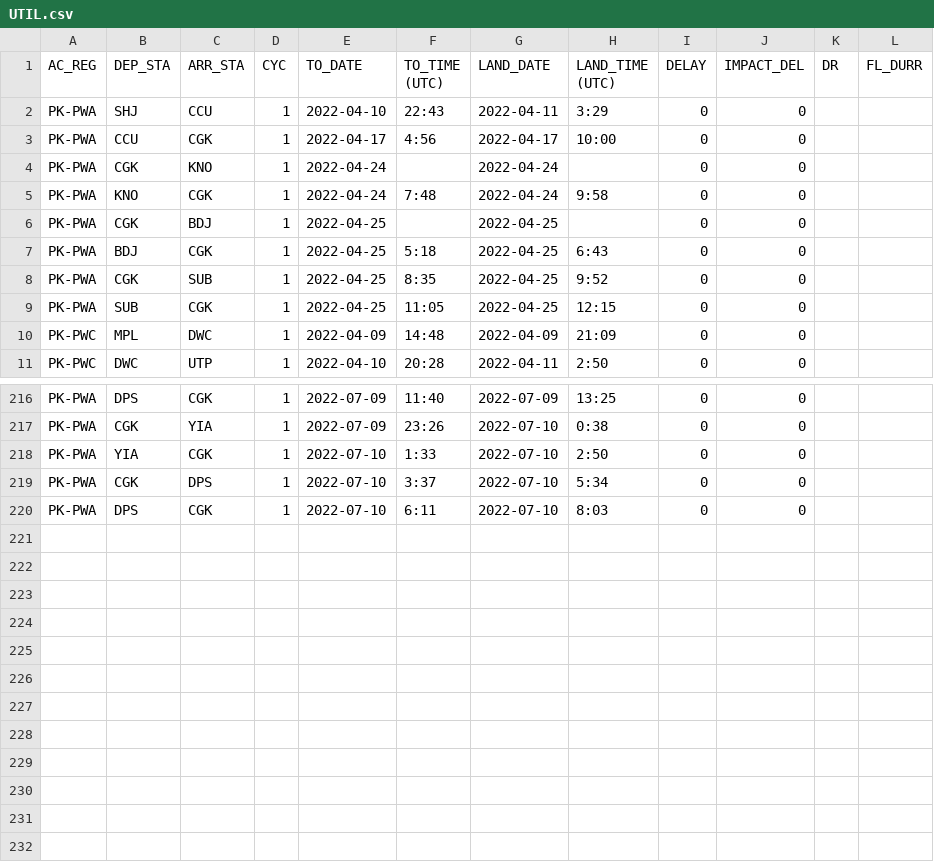
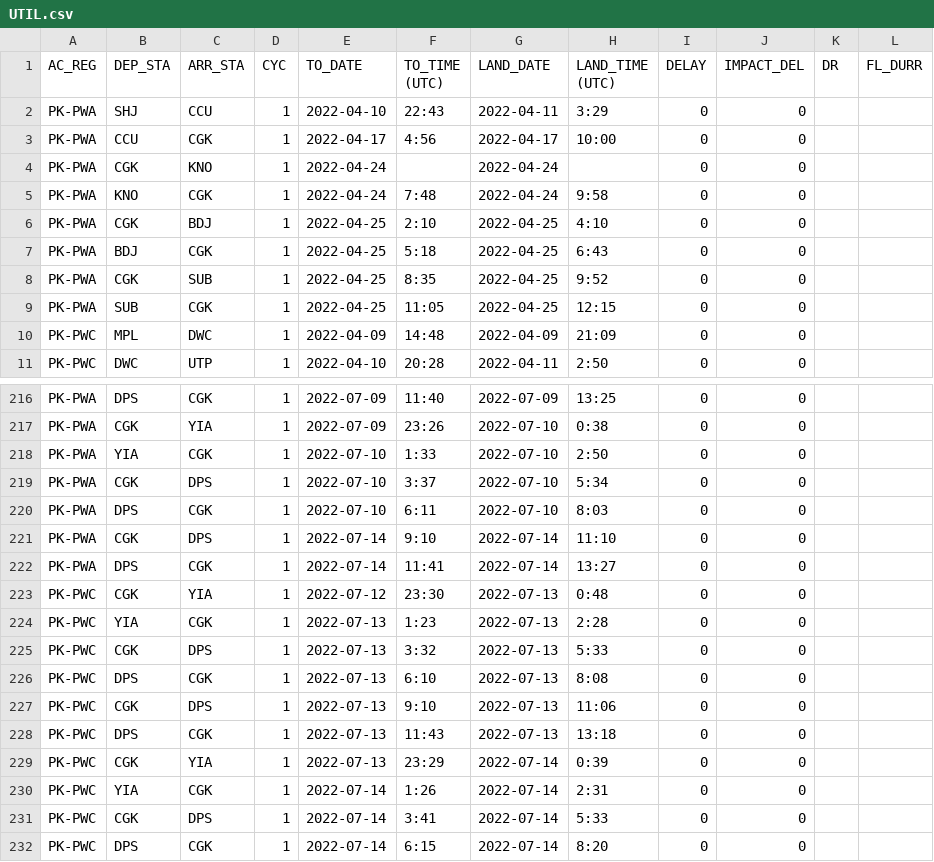
Before and after one commit to onionbloom/Reliability-Dashboard, a CSV file: csv_data_files/UTIL.csv, drawn as a sheet; only a part is shown, gaps mark what is left out.

Commit message:
update util

```diff
--- a/csv_data_files/UTIL.csv
+++ b/csv_data_files/UTIL.csv
@@ -5,3 +5,3 @@ PK-PWA,CGK,KNO,1,2022-04-24,,2022-04-24,,0,0,,
 PK-PWA,KNO,CGK,1,2022-04-24,7:48,2022-04-24,9:58,0,0,,
-PK-PWA,CGK,BDJ,1,2022-04-25,,2022-04-25,,0,0,,
+PK-PWA,CGK,BDJ,1,2022-04-25,2:10,2022-04-25,4:10,0,0,,
 PK-PWA,BDJ,CGK,1,2022-04-25,5:18,2022-04-25,6:43,0,0,,
@@ -220 +220,13 @@ PK-PWA,CGK,DPS,1,2022-07-10,3:37,2022-07-10,5:34,0,0,,
 PK-PWA,DPS,CGK,1,2022-07-10,6:11,2022-07-10,8:03,0,0,,
+PK-PWA,CGK,DPS,1,2022-07-14,9:10,2022-07-14,11:10,0,0,,
+PK-PWA,DPS,CGK,1,2022-07-14,11:41,2022-07-14,13:27,0,0,,
+PK-PWC,CGK,YIA,1,2022-07-12,23:30,2022-07-13,0:48,0,0,,
+PK-PWC,YIA,CGK,1,2022-07-13,1:23,2022-07-13,2:28,0,0,,
+PK-PWC,CGK,DPS,1,2022-07-13,3:32,2022-07-13,5:33,0,0,,
+PK-PWC,DPS,CGK,1,2022-07-13,6:10,2022-07-13,8:08,0,0,,
+PK-PWC,CGK,DPS,1,2022-07-13,9:10,2022-07-13,11:06,0,0,,
+PK-PWC,DPS,CGK,1,2022-07-13,11:43,2022-07-13,13:18,0,0,,
+PK-PWC,CGK,YIA,1,2022-07-13,23:29,2022-07-14,0:39,0,0,,
+PK-PWC,YIA,CGK,1,2022-07-14,1:26,2022-07-14,2:31,0,0,,
+PK-PWC,CGK,DPS,1,2022-07-14,3:41,2022-07-14,5:33,0,0,,
+PK-PWC,DPS,CGK,1,2022-07-14,6:15,2022-07-14,8:20,0,0,,
```
